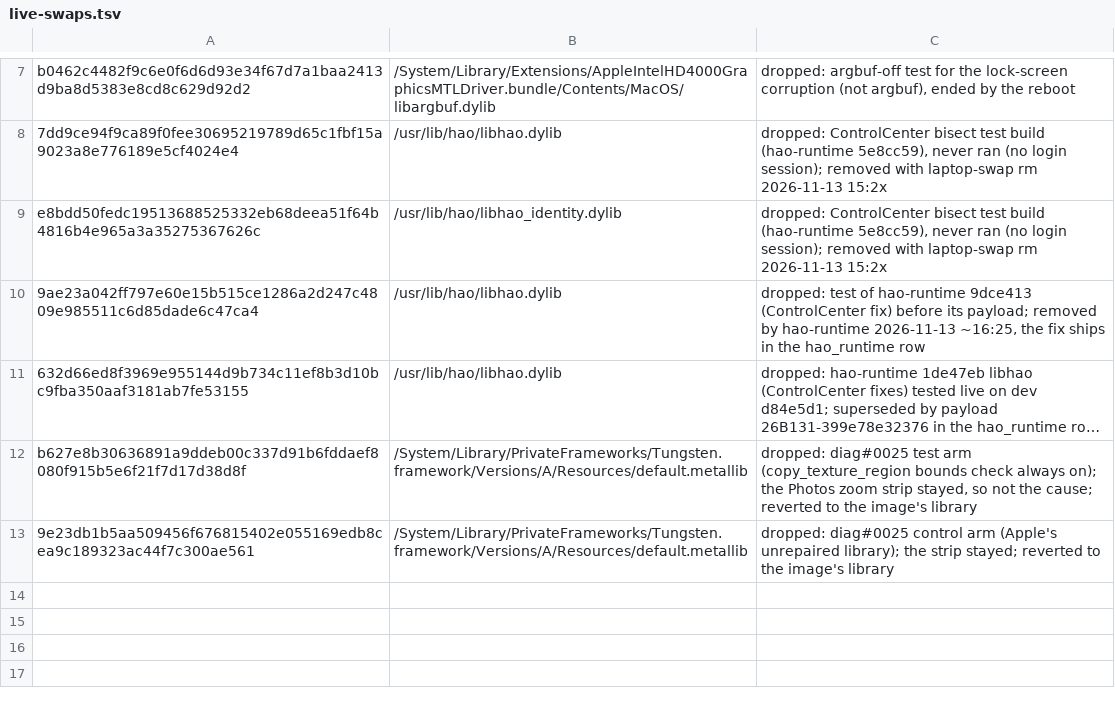
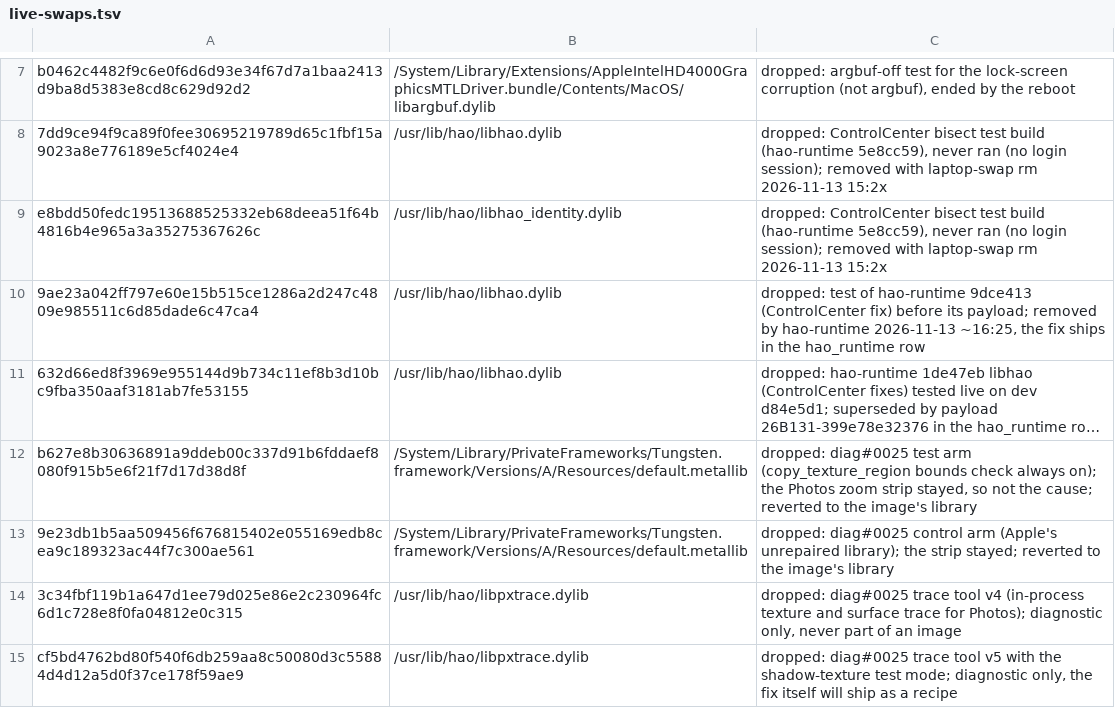
Before and after one commit to henriquejsza/hao-patcher, a TSV file: pipeline/live-swaps.tsv, drawn as a sheet; only a part is shown, gaps mark what is left out; long unchanged cells end in …; the diff names each change by its address in the sheet, - before the commit and + after, or states it on an @@ line.

Commit message:
live-swaps: the diag#0025 trace library is a diagnostic, not a fix to keep
swaps.py check failed on /usr/lib/hao/libpxtrace.dylib (v4, swapped 2026-11-14) and blocked the next push.
v4 and the v5 build about to be swapped are marked dropped: the library only traces Photos' textures and
carries a test mode; whatever fixes the fault ships as a recipe.

Tested: python3.14 -I pipeline/swaps.py check (libpxtrace no longer reported; libwebtrace, another lane's, still is); python3.14 -I -B -m unittest discover -s pipeline/tests -k swap

```diff
--- a/pipeline/live-swaps.tsv
+++ b/pipeline/live-swaps.tsv
+row 14: 3c34fbf119b1a647d1ee79d025e86e2c230964fc6d1c728e8f0fa04812e0c315 | /usr/lib/hao/libpxtrace.dylib | dropped: diag#0025 trace tool v4 (in-process texture and surface trace for Photos); diagnostic only, never part of an image
+row 15: cf5bd4762bd80f540f6db259aa8c50080d3c55884d4d12a5d0f37ce178f59ae9 | /usr/lib/hao/libpxtrace.dylib | dropped: diag#0025 trace tool v5 with the shadow-texture test mode; diagnostic only, the fix itself will ship as a recipe
```
